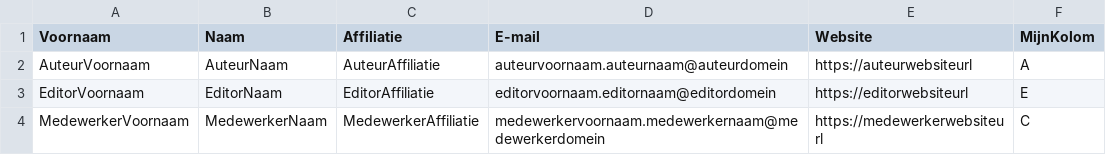
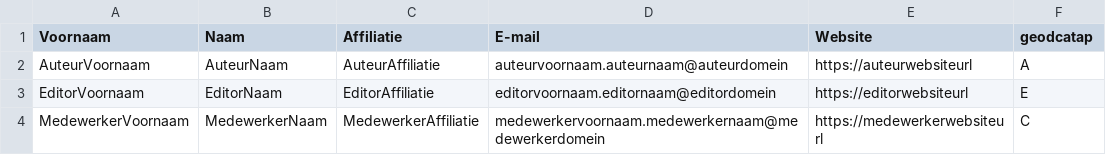
Before and after one commit to Informatievlaanderen/OLSOthema-GEODCATAPVlaanderen, a CSV file: stakeholders.csv, drawn as a sheet.

```diff
--- a/stakeholders.csv
+++ b/stakeholders.csv
@@ -1,2 +1,2 @@
-Voornaam;Naam;Affiliatie;E-mail;Website;MijnKolom;
+Voornaam;Naam;Affiliatie;E-mail;Website;geodcatap;
 AuteurVoornaam;AuteurNaam;AuteurAffiliatie;auteurvoornaam.auteurnaam@auteurdomein;https://auteurwebsiteurl;A;
```
Also changed, not shown: 13 other files.
